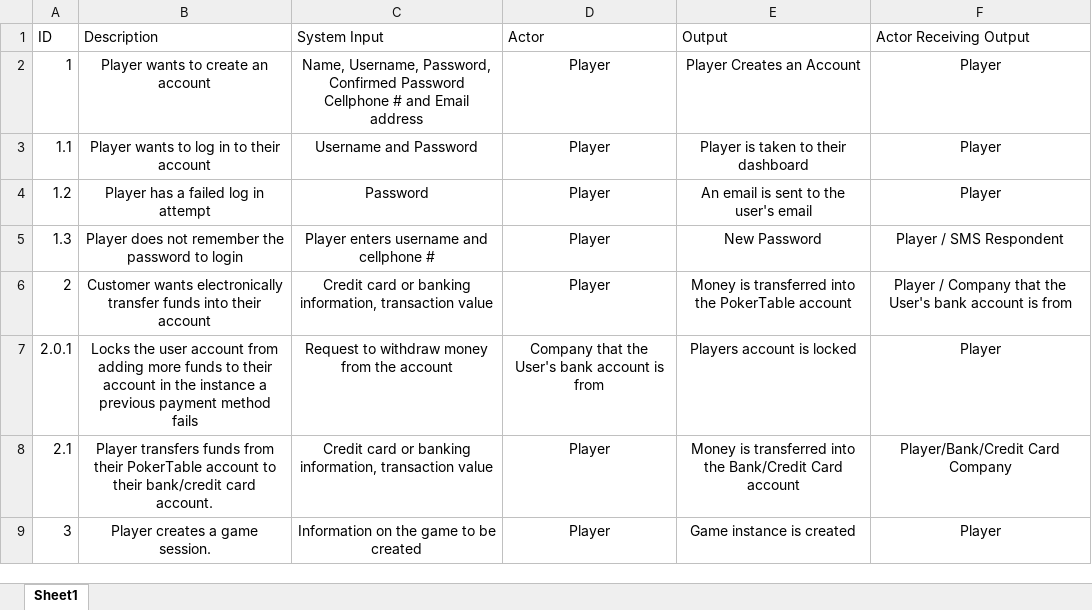
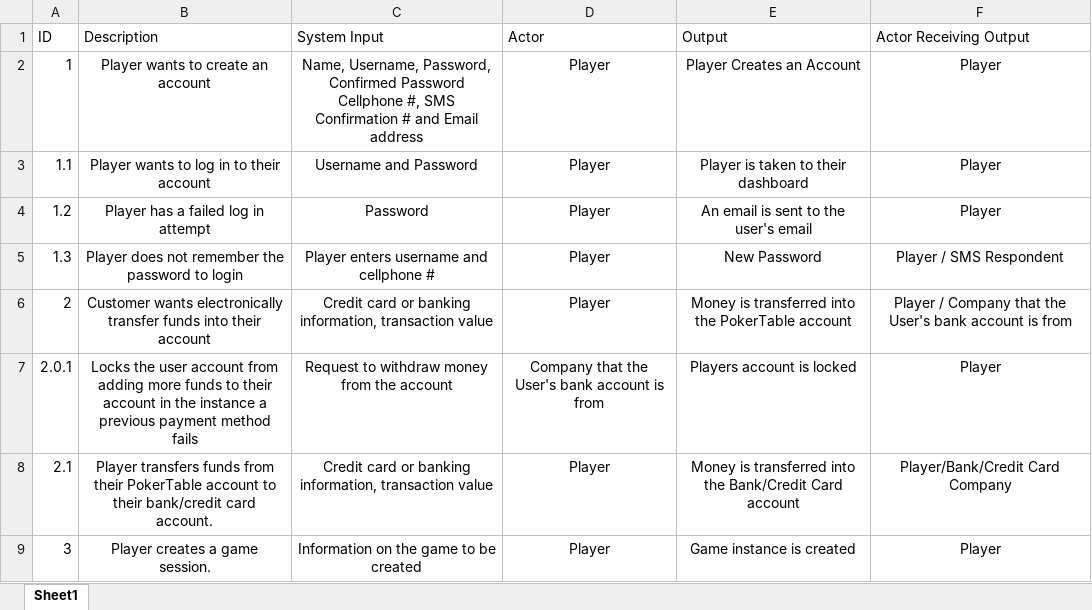
Before and after one commit to Jfalcone15/onlinepoker, an Excel workbook: EventTable.xlsx, sheet Sheet1, drawn as a sheet; only a part is shown; values as stored, in another font and other column widths than the file's, no borders; the diff names each change by its address in the sheet, - before the commit and + after, or states it on an @@ line.

Commit message:
Update Event Table Again

```diff
--- a/EventTable.xlsx (sheet Sheet1)
+++ b/EventTable.xlsx (sheet Sheet1)
-C2 (System Input): …Password Cellphone # and…
+C2 (System Input): …Password Cellphone #, SMS Confirmation # and…
```
